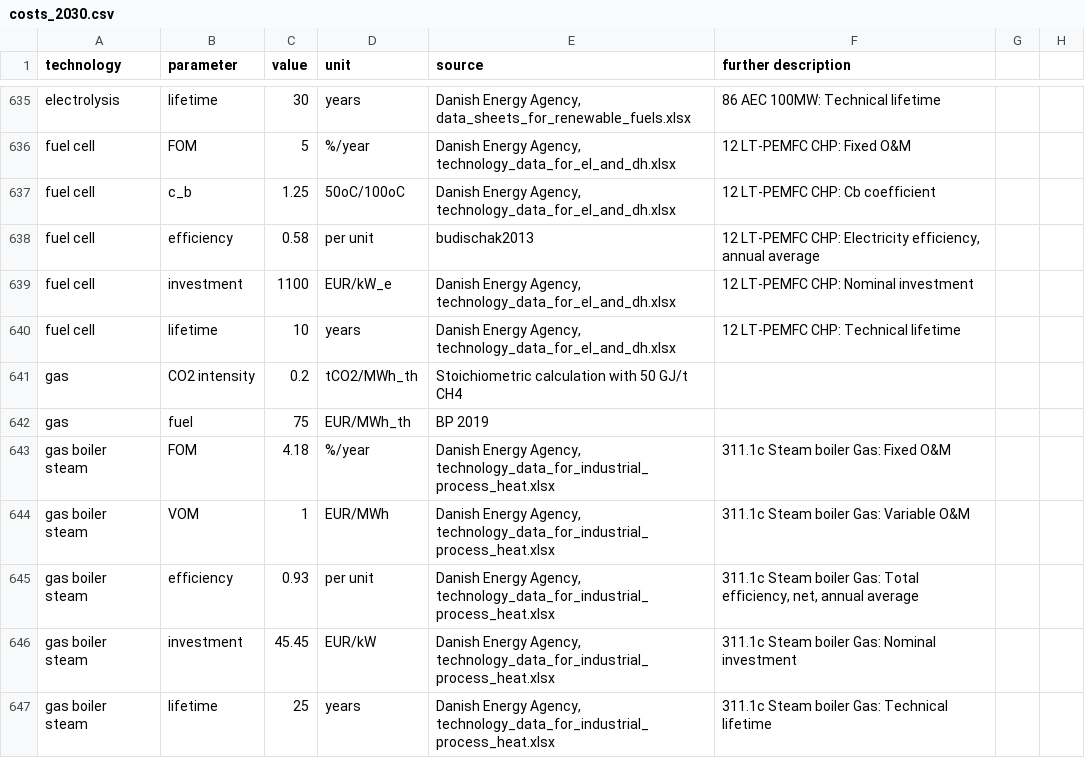
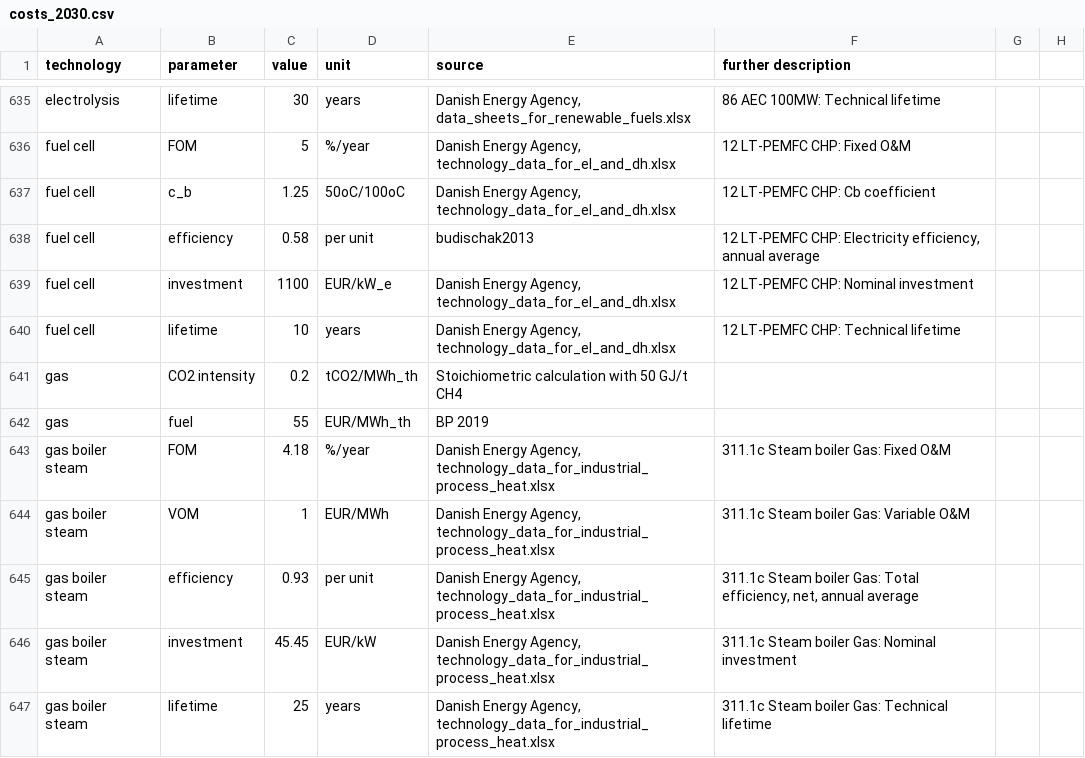
Before and after one commit to klingAle/pypsa-eur, a CSV file: data/costs_2030.csv, drawn as a sheet; only a part is shown, gaps mark what is left out.

Commit message:
changed gas cost to 55€/MWh

```diff
--- a/data/costs_2030.csv
+++ b/data/costs_2030.csv
@@ -647,3 +647,3 @@ fuel cell,lifetime,10,years,"Danish Energy Agency, technology_data_for_el_and_dh
 gas,CO2 intensity,0.2,tCO2/MWh_th,Stoichiometric calculation with 50 GJ/t CH4,,,
-gas,fuel,75,EUR/MWh_th,BP 2019,,,
+gas,fuel,55,EUR/MWh_th,BP 2019,,,
 gas boiler steam,FOM,4.18,%/year,"Danish Energy Agency, technology_data_for_industrial_process_heat.xlsx",311.1c Steam boiler Gas:  Fixed O&M,,
```
